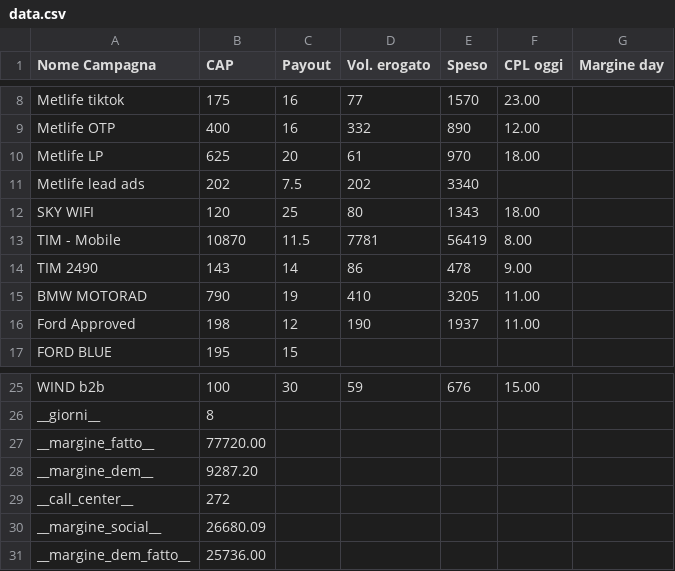
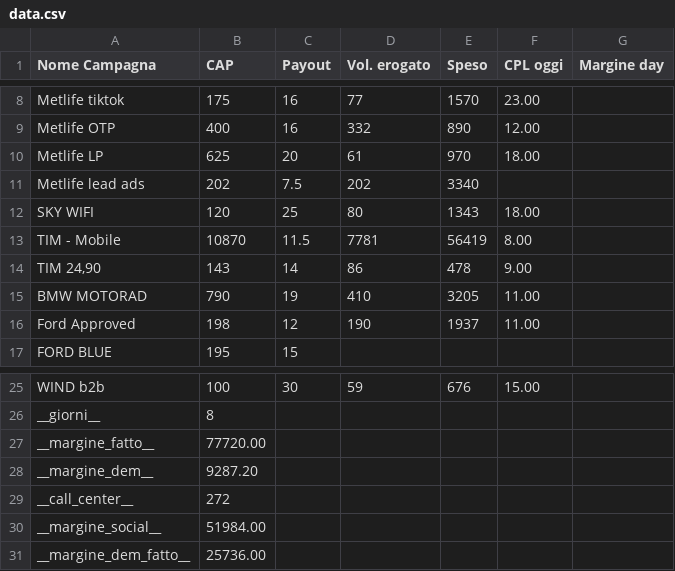
Before and after one commit to aldogaldiero-ui/art_proiezione_margine, a CSV file: data.csv, drawn as a sheet; only a part is shown, gaps mark what is left out.

Commit message:
Update data.csv

```diff
--- a/data.csv
+++ b/data.csv
@@ -13,3 +13,3 @@ SKY WIFI;120;25;80;1343;18.00;
 TIM - Mobile;10870;11.5;7781;56419;8.00;
-TIM 2490;143;14;86;478;9.00;
+TIM 24,90;143;14;86;478;9.00;
 BMW MOTORAD;790;19;410;3205;11.00;
@@ -29,3 +29,3 @@ __margine_dem__;9287.20
 __call_center__;272
-__margine_social__;26680.09
+__margine_social__;51984.00
 __margine_dem_fatto__;25736.00
```
